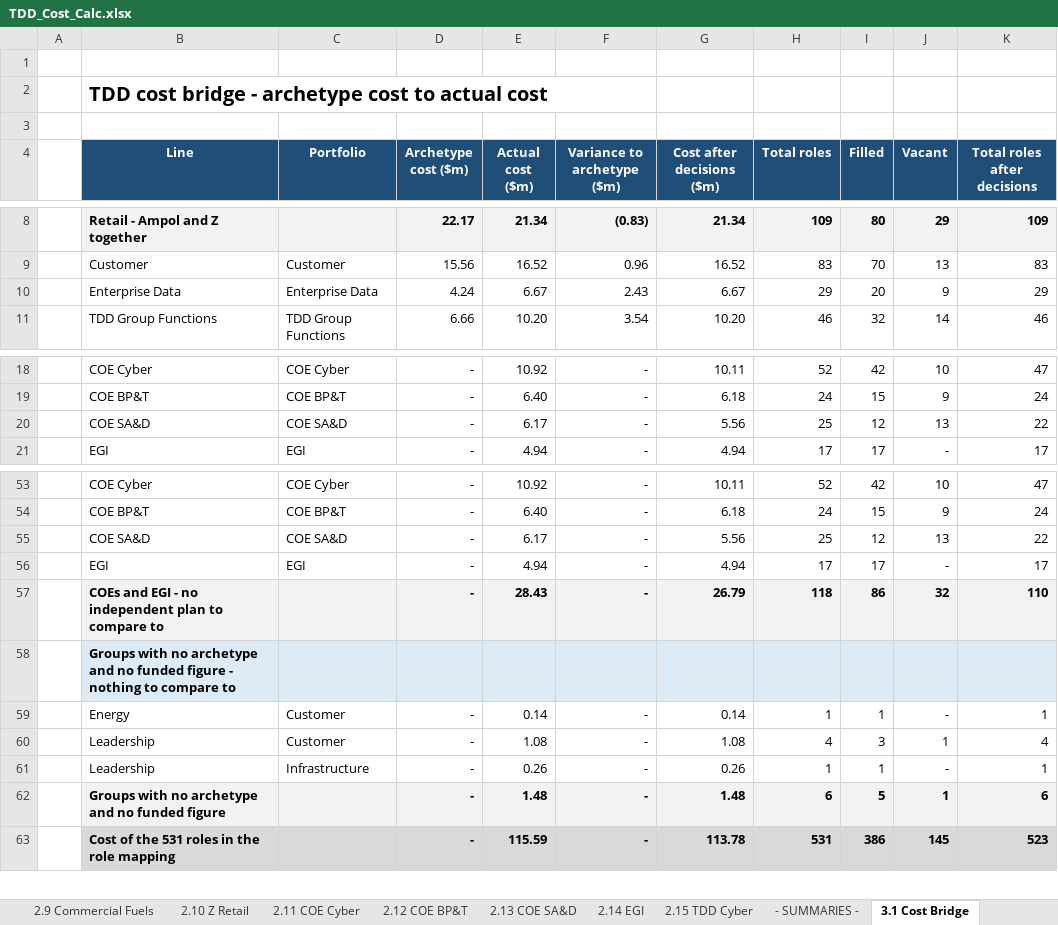
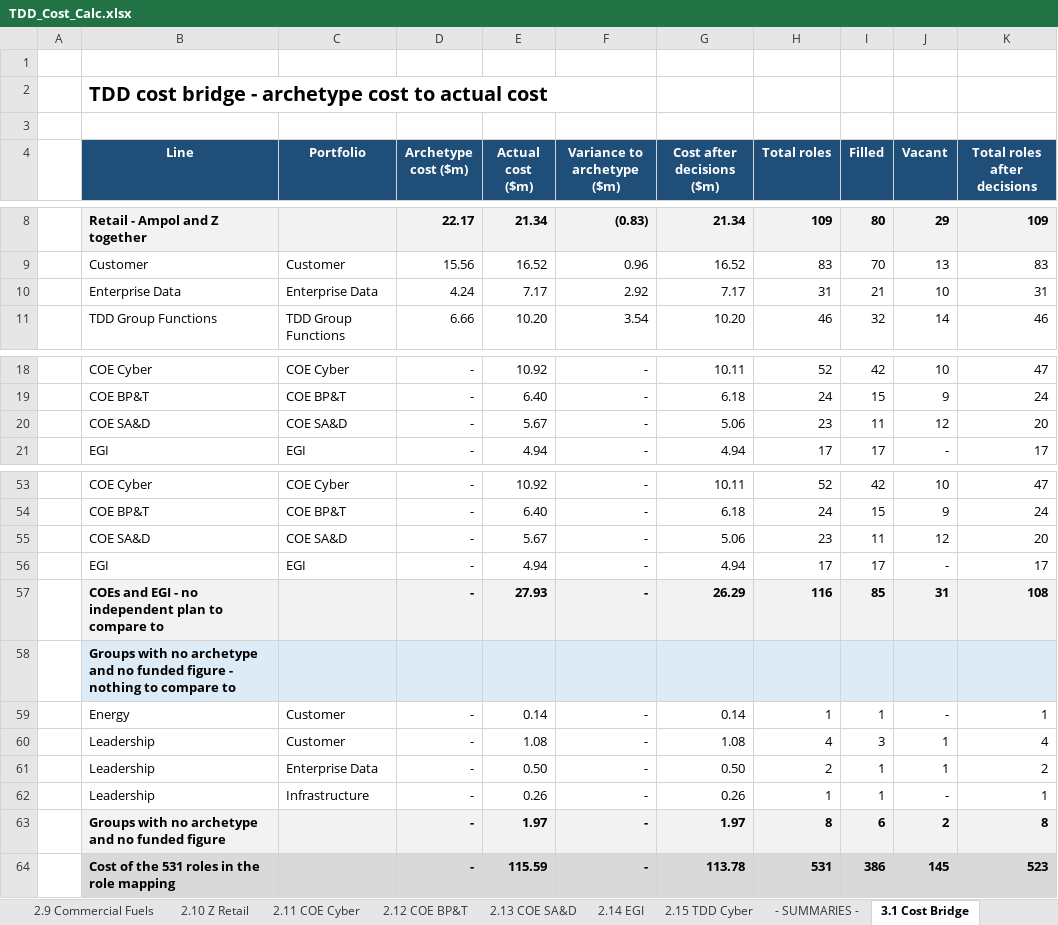
Before and after one commit to leewainescott-debug/anthropic-claude-code, an Excel workbook: TDD_Cost_Calc.xlsx, sheet 3.1 Cost Bridge, drawn as a sheet; only a part is shown, gaps mark what is left out; values as stored, in another font and other column widths than the file's, no borders; removed rows and columns are numbered as before the commit, all else as after; the diff names each change by its address in the sheet, - before the commit and + after, or states it on an @@ line.

```diff
--- a/TDD_Cost_Calc.xlsx (sheet 3.1 Cost Bridge)
+++ b/TDD_Cost_Calc.xlsx (sheet 3.1 Cost Bridge)
-row 10:  | Enterprise Data | Enterprise Data | 4.24 | 6.67 | 2.43 | 6.67 | 29 | 20 | 9 | 29
+row 10:  | Enterprise Data | Enterprise Data | 4.24 | 7.17 | 2.92 | 7.17 | 31 | 21 | 10 | 31
-row 20:  | COE SA&D | COE SA&D | - | 6.17 | - | 5.56 | 25 | 12 | 13 | 22
+row 20:  | COE SA&D | COE SA&D | - | 5.67 | - | 5.06 | 23 | 11 | 12 | 20
-row 55:  | COE SA&D | COE SA&D | - | 6.17 | - | 5.56 | 25 | 12 | 13 | 22
+row 55:  | COE SA&D | COE SA&D | - | 5.67 | - | 5.06 | 23 | 11 | 12 | 20
-row 57:  | COEs and EGI - no independent plan to compare to |  | - | 28.43 | - | 26.79 | 118 | 86 | 32 | 110
+row 57:  | COEs and EGI - no independent plan to compare to |  | - | 27.93 | - | 26.29 | 116 | 85 | 31 | 108
+row 61:  | Leadership | Enterprise Data | - | 0.50 | - | 0.50 | 2 | 1 | 1 | 2
-row 62:  | Groups with no archetype and no funded figure |  | - | 1.48 | - | 1.48 | 6 | 5 | 1 | 6
+row 63:  | Groups with no archetype and no funded figure |  | - | 1.97 | - | 1.97 | 8 | 6 | 2 | 8
```
Also changed, not shown: sheet 2.3 Enterprise Data, sheet 3.3 Squad Detail, sheet 2.13 COE SA&D, sheet 1.12 SA&D, sheet 3.4 COE Detail, sheet 4.0 Data QA, 5 more sheets, formulas that keep their value, hidden cells, 8 other files.
